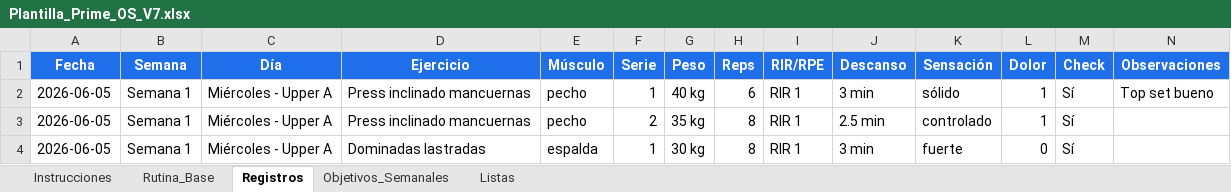
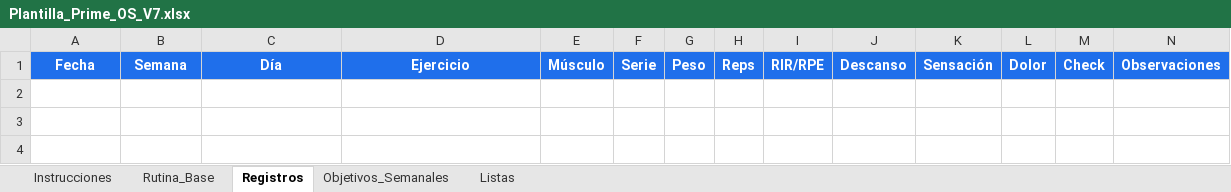
Before and after one commit to mrg722/prime-os-M-Reyes-, an Excel workbook: Plantilla_Prime_OS_V7.xlsx, sheet Registros, drawn as a sheet; only a part is shown; values as stored, in another font and other column widths than the file's, no borders; rows hold the shown columns only; the diff names each change by its address in the sheet, - before the commit and + after, or states it on an @@ line.

```diff
--- a/Plantilla_Prime_OS_V7.xlsx (sheet Registros)
+++ b/Plantilla_Prime_OS_V7.xlsx (sheet Registros)
-row 2: 2026-06-05 | Semana 1 | Miércoles - Upper A | Press inclinado mancuernas | pecho | 1 | 40 kg | 6 | RIR 1 | 3 min | sólido | 1 | Sí | Top set bueno
-row 3: 2026-06-05 | Semana 1 | Miércoles - Upper A | Press inclinado mancuernas | pecho | 2 | 35 kg | 8 | RIR 1 | 2.5 min | controlado | 1 | Sí
-row 4: 2026-06-05 | Semana 1 | Miércoles - Upper A | Dominadas lastradas | espalda | 1 | 30 kg | 8 | RIR 1 | 3 min | fuerte | 0 | Sí
```
Also changed, not shown: sheet Rutina_Base, sheet Objetivos_Semanales, sheet Listas, sheet Instrucciones, 7 other files.
